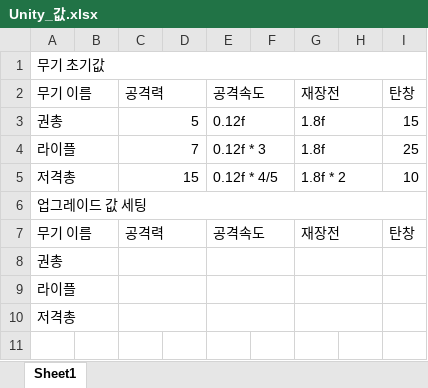
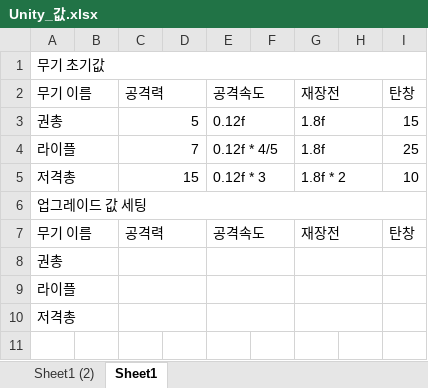
Before and after one commit to Dobby-yhs/Zombie_Surviver, an Excel workbook: Unity_값.xlsx, sheet Sheet1, drawn as a sheet; only a part is shown; values as stored, in another font and other column widths than the file's, no borders; the diff names each change by its address in the sheet, - before the commit and + after, or states it on an @@ line.

```diff
--- a/Unity_값.xlsx (sheet Sheet1)
+++ b/Unity_값.xlsx (sheet Sheet1)
+sheet tab: Sheet1 (2)
-E4: 0.12f * 3
+E4: 0.12f * 4/5
-E5: 0.12f * 4/5
+E5: 0.12f * 3
```
Also changed, not shown: 6 other files.
